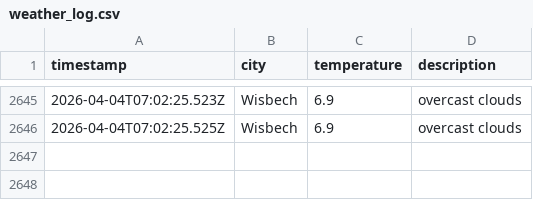
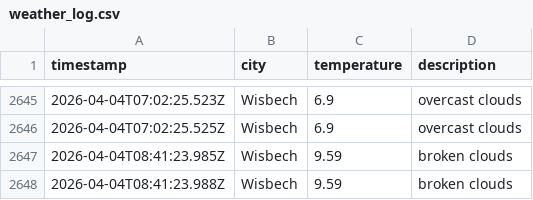
Before and after one commit to jamesYoungs4/New-Data-Weather-Ops, a CSV file: data/weather_log.csv, drawn as a sheet; only a part is shown, gaps mark what is left out.

```diff
--- a/data/weather_log.csv
+++ b/data/weather_log.csv
@@ -2646 +2646,3 @@ timestamp,city,temperature,description
 2026-04-04T07:02:25.525Z,Wisbech,6.9,overcast clouds
+2026-04-04T08:41:23.985Z,Wisbech,9.59,broken clouds
+2026-04-04T08:41:23.988Z,Wisbech,9.59,broken clouds
```
Also changed, not shown: 1 other file.
